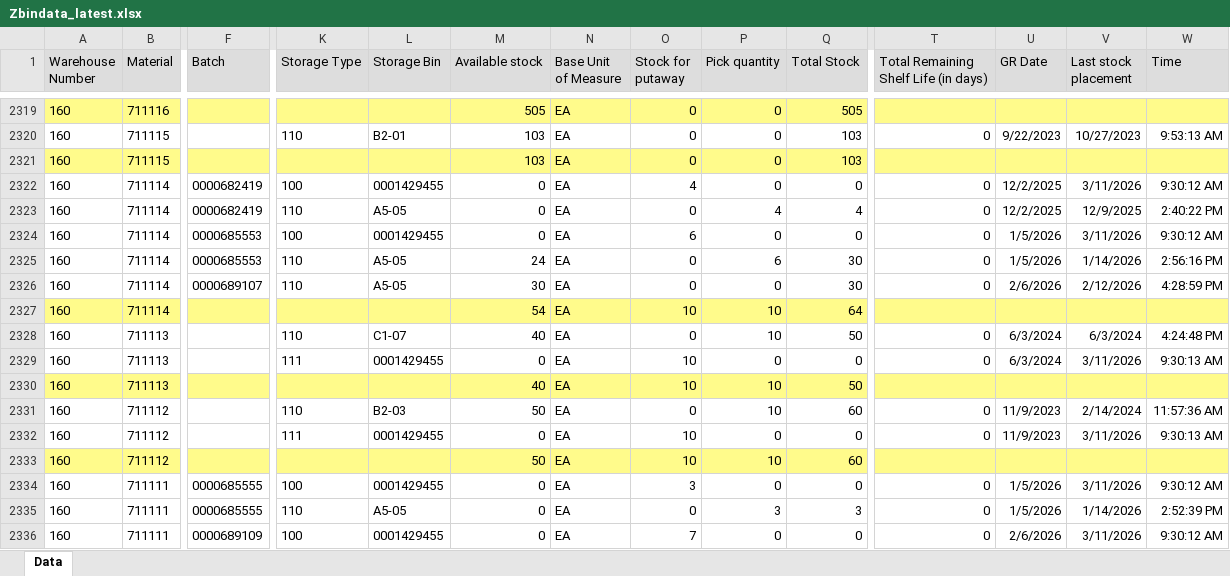
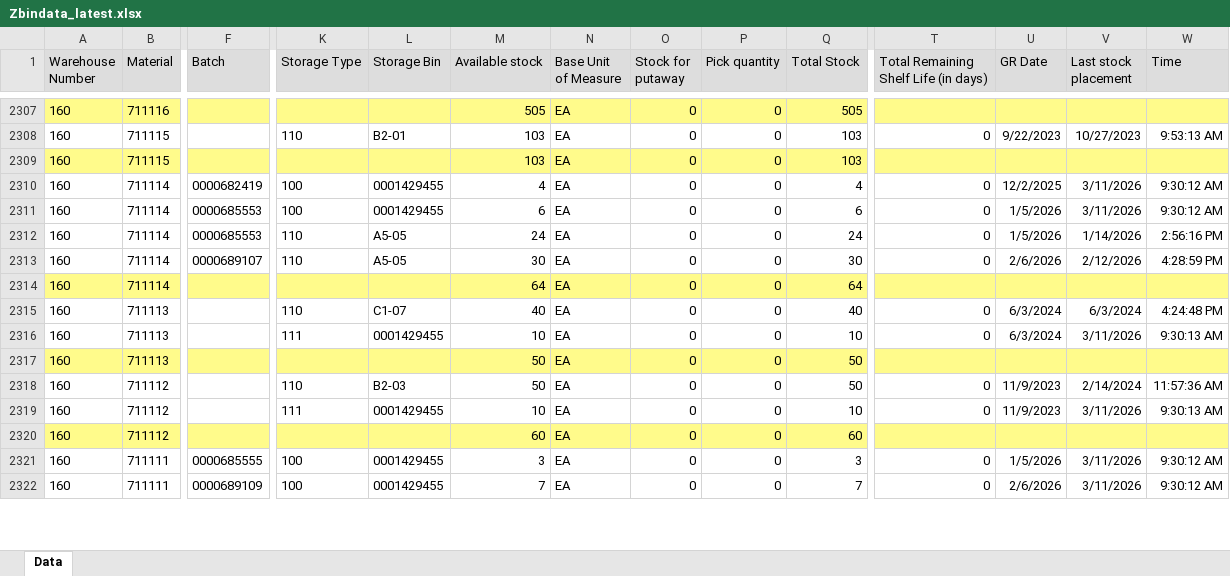
Before and after one commit to wjdwlals9545-arch/pbk-warehouse, an Excel workbook: public/data/Zbindata_latest.xlsx, sheet Data, drawn as a sheet; only a part is shown, gaps mark what is left out; values as stored, in another font and other column widths than the file's, no borders; removed rows and columns are numbered as before the commit, all else as after; rows hold the shown columns only; the diff covers the shown part only; the diff names each change by its address in the sheet, - before the commit and + after, or states it on an @@ line.

Commit message:
Auto-update Zbindata (2026-03-16 08:21)

```diff
--- a/public/data/Zbindata_latest.xlsx (sheet Data)
+++ b/public/data/Zbindata_latest.xlsx (sheet Data)
-M2310 (Available stock): 0
+M2310 (Available stock): 4
-O2310 (Stock for putaway): 4
+O2310 (Stock for putaway): 0
-Q2310 (Total Stock): 0
+Q2310 (Total Stock): 4
-row 2323: 160 | 711114 | 0000682419 | 110 | A5-05 | 0 | EA | 0 | 4 | 4 | 0 | 12/2/2025 | 12/9/2025 | 2:40:22 PM
-M2311 (Available stock): 0
+M2311 (Available stock): 6
-O2311 (Stock for putaway): 6
+O2311 (Stock for putaway): 0
-Q2311 (Total Stock): 0
+Q2311 (Total Stock): 6
-P2312 (Pick quantity): 6
+P2312 (Pick quantity): 0
-Q2312 (Total Stock): 30
+Q2312 (Total Stock): 24
-M2314 (Available stock): 54
+M2314 (Available stock): 64
-O2314 (Stock for putaway): 10
+O2314 (Stock for putaway): 0
-P2314:P2315 (Pick quantity): 10
+P2314:P2315 (Pick quantity): 0
-Q2315 (Total Stock): 50
+Q2315 (Total Stock): 40
-M2316 (Available stock): 0
+M2316 (Available stock): 10
-O2316:O2317 (Stock for putaway): 10
+O2316:O2317 (Stock for putaway): 0
-Q2316 (Total Stock): 0
+Q2316 (Total Stock): 10
-M2317 (Available stock): 40
+M2317 (Available stock): 50
-P2317:P2318 (Pick quantity): 10
+P2317:P2318 (Pick quantity): 0
-Q2318 (Total Stock): 60
+Q2318 (Total Stock): 50
-M2319 (Available stock): 0
+M2319 (Available stock): 10
-O2319:O2320 (Stock for putaway): 10
+O2319:O2320 (Stock for putaway): 0
-Q2319 (Total Stock): 0
+Q2319 (Total Stock): 10
-M2320 (Available stock): 50
+M2320 (Available stock): 60
-P2320 (Pick quantity): 10
+P2320 (Pick quantity): 0
-M2321 (Available stock): 0
+M2321 (Available stock): 3
-O2321 (Stock for putaway): 3
+O2321 (Stock for putaway): 0
-Q2321 (Total Stock): 0
+Q2321 (Total Stock): 3
-row 2335: 160 | 711111 | 0000685555 | 110 | A5-05 | 0 | EA | 0 | 3 | 3 | 0 | 1/5/2026 | 1/14/2026 | 2:52:39 PM
-M2322 (Available stock): 0
+M2322 (Available stock): 7
-O2322 (Stock for putaway): 7
+O2322 (Stock for putaway): 0
-Q2322 (Total Stock): 0
+Q2322 (Total Stock): 7
```
Also changed, not shown: 6 added rows, 20 removed rows and 230 edited cells elsewhere in this sheet.
